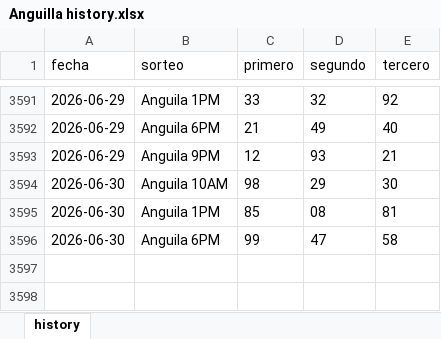
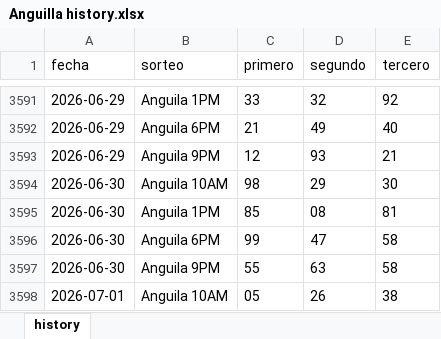
Before and after one commit to carbosota1/COMPARE, an Excel workbook: data/histories/Anguilla history.xlsx, sheet history, drawn as a sheet; only a part is shown, gaps mark what is left out; values as stored, in another font and other column widths than the file's, no borders; the diff names each change by its address in the sheet, - before the commit and + after, or states it on an @@ line.

Commit message:
Auto update histories + intraday analysis

```diff
--- a/data/histories/Anguilla history.xlsx (sheet history)
+++ b/data/histories/Anguilla history.xlsx (sheet history)
+row 3597: 2026-06-30 | Anguila 9PM | 55 | 63 | 58
+row 3598: 2026-07-01 | Anguila 10AM | 05 | 26 | 38
```
Also changed, not shown: data/histories/La nacional history.xlsx, 6 other files.
